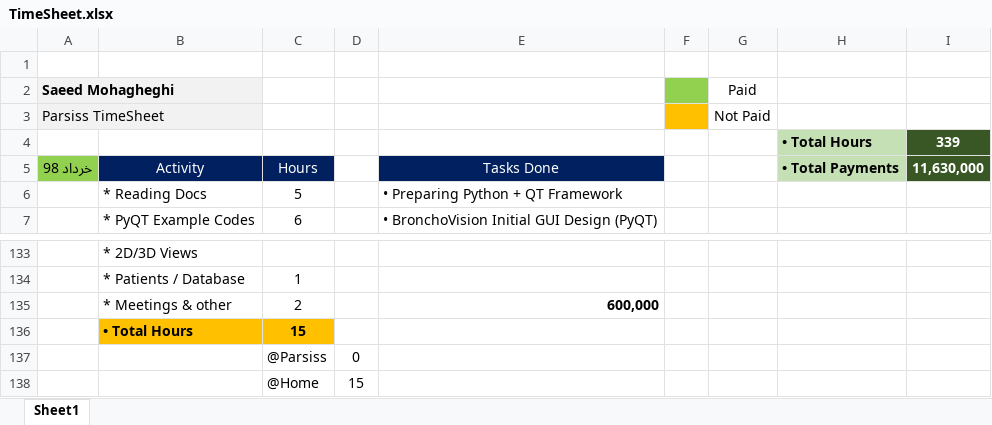
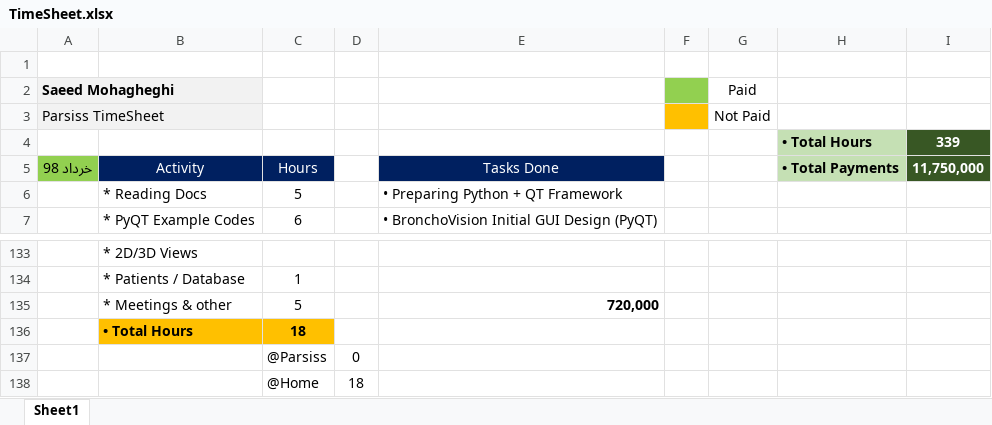
Before and after one commit to DaneshJoy/bronchoscopy, an Excel workbook: other/TimeSheet.xlsx, sheet Sheet1, drawn as a sheet; only a part is shown, gaps mark what is left out; values as stored, in another font and other column widths than the file's, no borders; removed rows and columns are numbered as before the commit, all else as after; the diff names each change by its address in the sheet, - before the commit and + after, or states it on an @@ line.

```diff
--- a/other/TimeSheet.xlsx (sheet Sheet1)
+++ b/other/TimeSheet.xlsx (sheet Sheet1)
-I5: 11,630,000
+I5: 11,750,000
-row 135:  | * Meetings & other | 2 |  | 600,000
-row 136:  | • Total Hours | 15
+row 135:  | * Meetings & other | 5 |  | 720,000
+row 136:  | • Total Hours | 18
-D138: 15
+D138: 18
```
Also changed, not shown: 5 other files.
